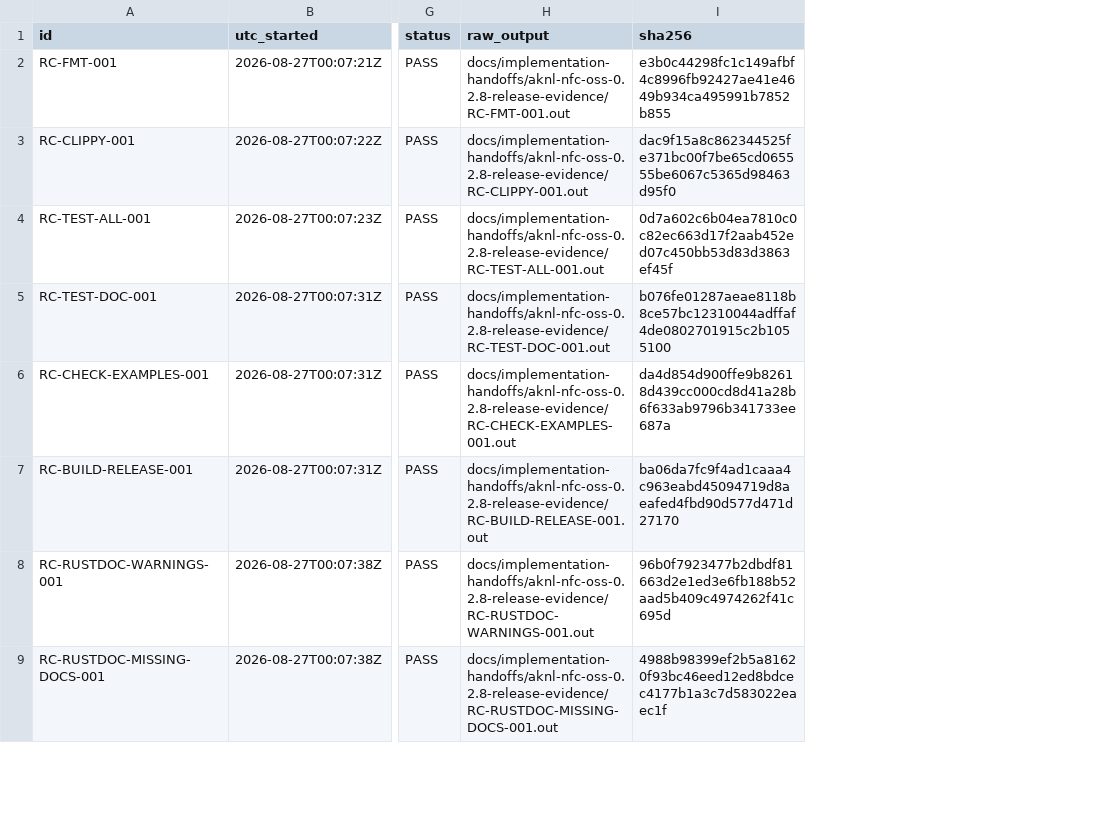
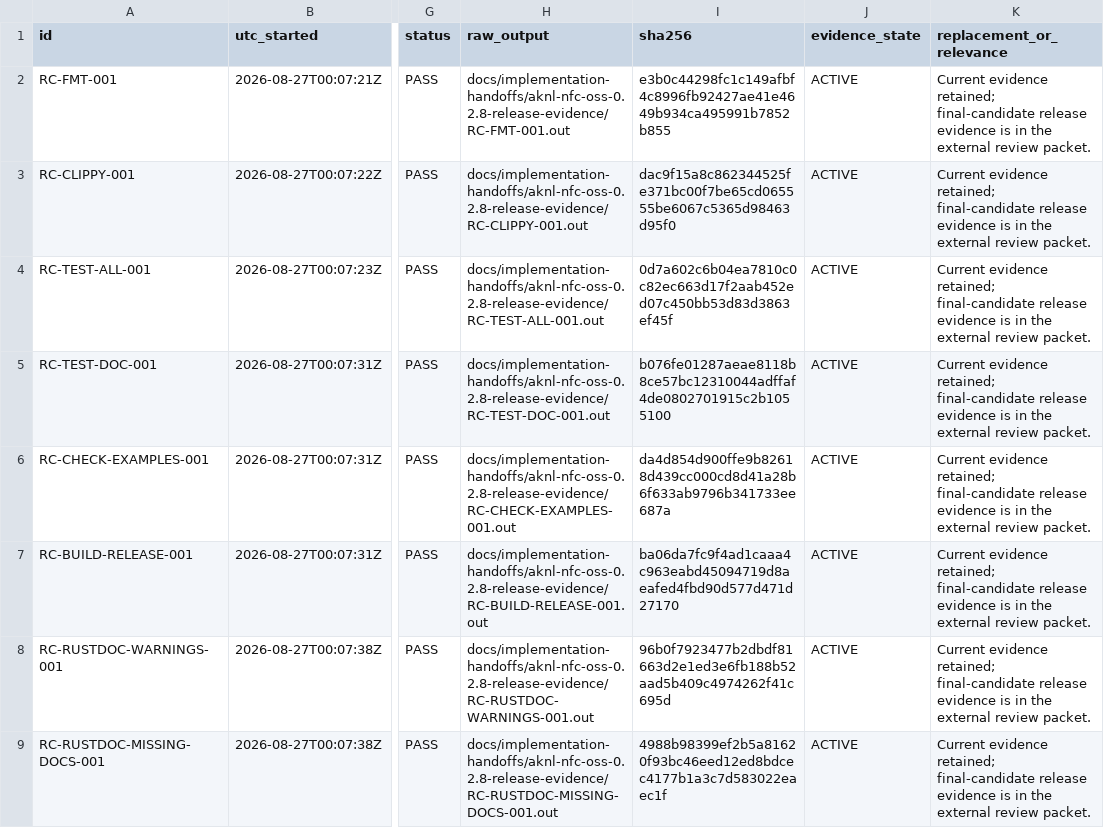
Before and after one commit to attestify/kernel-oss, a TSV file: docs/implementation-handoffs/aknl-nfc-oss-0.2.8-release-evidence/command-results.tsv, drawn as a sheet; only a part is shown, gaps mark what is left out; the diff names each change by its address in the sheet, - before the commit and + after, or states it on an @@ line.

Commit message:
docs(kernel-oss): correct release evidence status

```diff
--- a/docs/implementation-handoffs/aknl-nfc-oss-0.2.8-release-evidence/command-results.tsv
+++ b/docs/implementation-handoffs/aknl-nfc-oss-0.2.8-release-evidence/command-results.tsv
+column J (evidence_state), rows 2-9: all ACTIVE
+column K (replacement_or_relevance), rows 2-9: all Current evidence retained; final-candidate release evidence is in the external review packet.
```
Also changed, not shown: docs/implementation-handoffs/aknl-nfc-oss-0.2.8-release-evidence/evidence-register.tsv, 5 other files.
